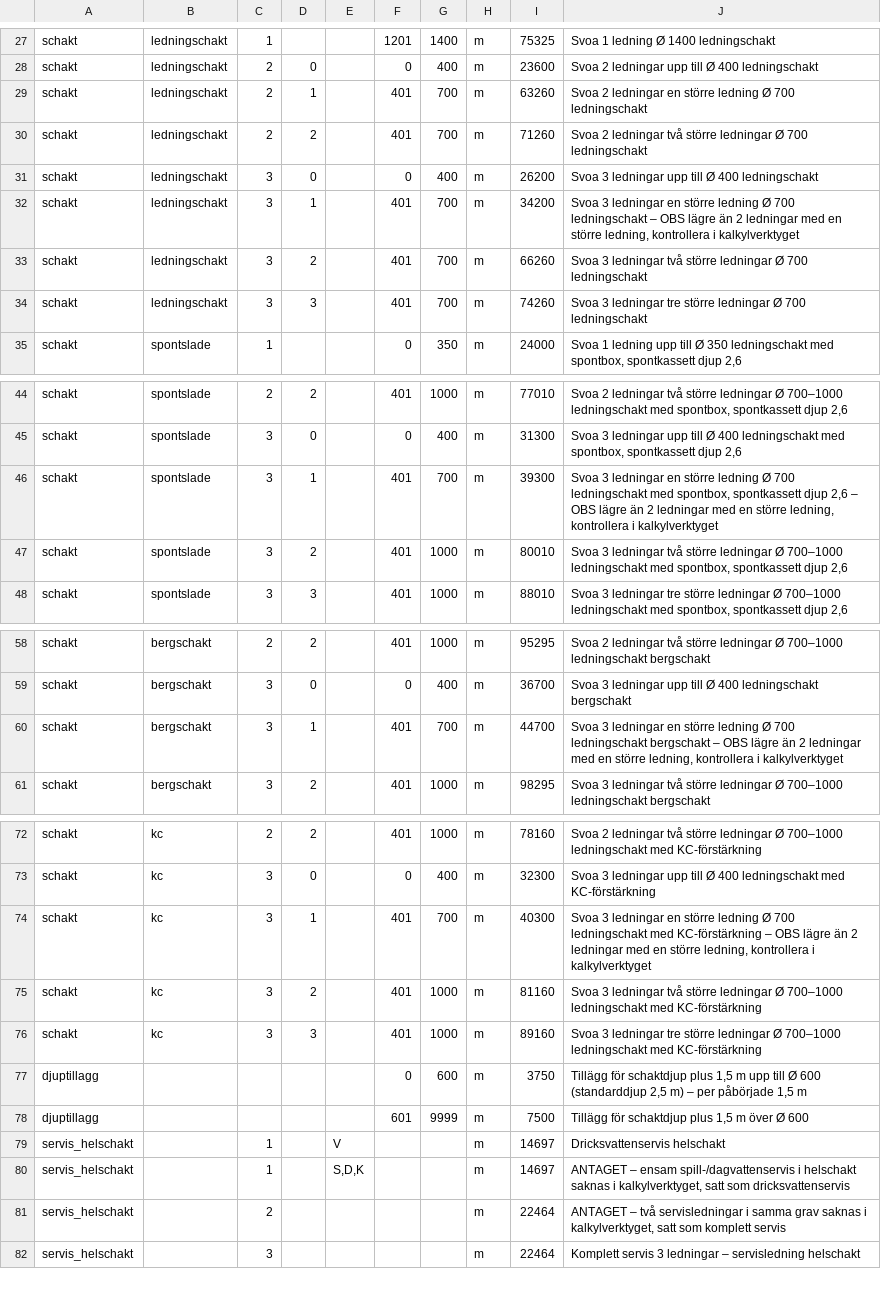
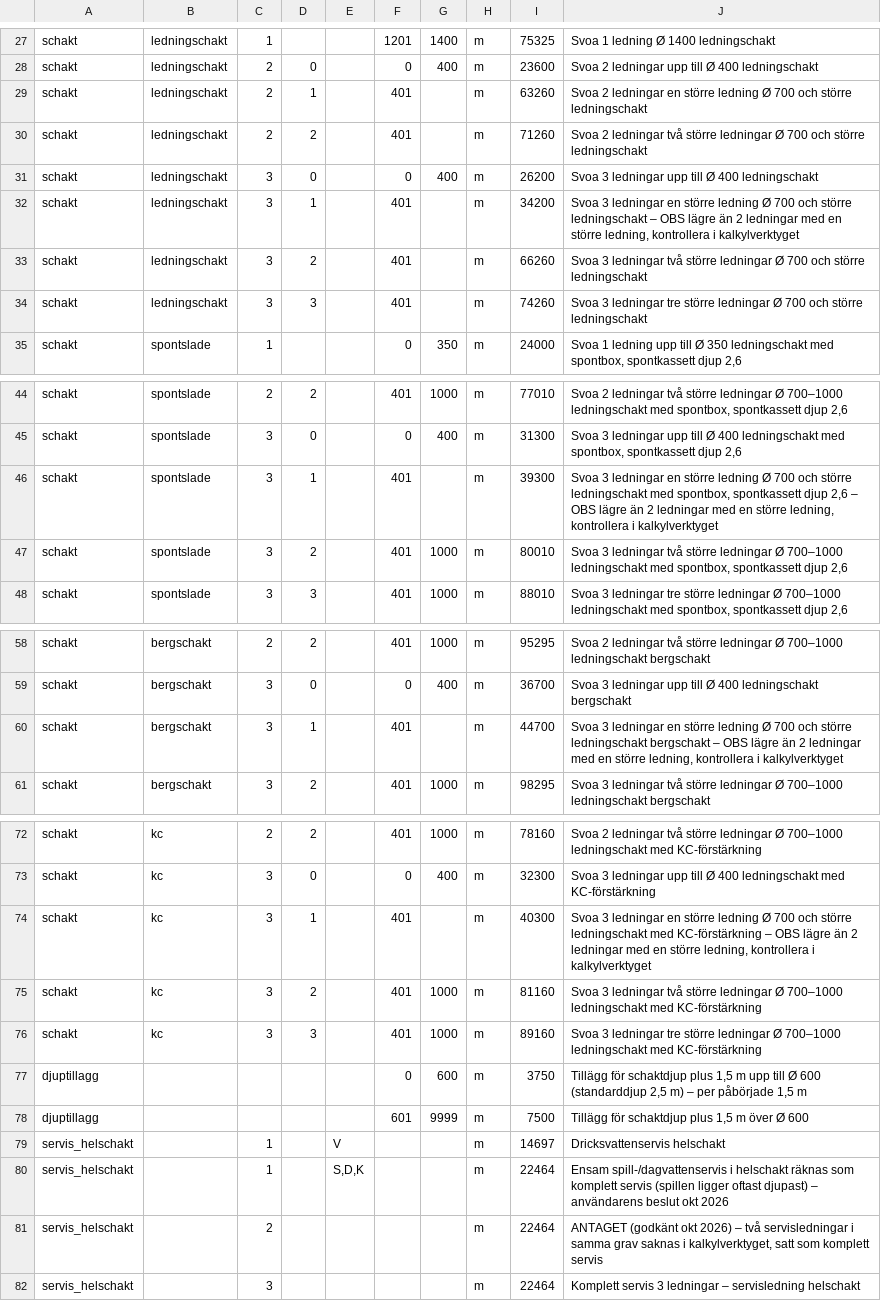
Before and after one commit to ZilanCiftci/tv3analys, a CSV file: kostnader_inventering.csv, drawn as a sheet; only a part is shown, gaps mark what is left out; the diff covers the shown part only.

```diff
--- a/kostnader_inventering.csv
+++ b/kostnader_inventering.csv
@@ -28,8 +28,8 @@ schakt;ledningschakt;1;;;1201;1400;m;75325;Svoa 1 ledning Ø 1400 ledningschakt
 schakt;ledningschakt;2;0;;0;400;m;23600;Svoa 2 ledningar upp till Ø 400 ledningschakt
-schakt;ledningschakt;2;1;;401;700;m;63260;Svoa 2 ledningar en större ledning Ø 700 ledningschakt
-schakt;ledningschakt;2;2;;401;700;m;71260;Svoa 2 ledningar två större ledningar Ø 700 ledningschakt
+schakt;ledningschakt;2;1;;401;;m;63260;Svoa 2 ledningar en större ledning Ø 700 och större ledningschakt
+schakt;ledningschakt;2;2;;401;;m;71260;Svoa 2 ledningar två större ledningar Ø 700 och större ledningschakt
 schakt;ledningschakt;3;0;;0;400;m;26200;Svoa 3 ledningar upp till Ø 400 ledningschakt
-schakt;ledningschakt;3;1;;401;700;m;34200;Svoa 3 ledningar en större ledning Ø 700 ledningschakt – OBS lägre än 2 ledningar med en större ledning, kontrollera i kalkylverktyget
-schakt;ledningschakt;3;2;;401;700;m;66260;Svoa 3 ledningar två större ledningar Ø 700 ledningschakt
-schakt;ledningschakt;3;3;;401;700;m;74260;Svoa 3 ledningar tre större ledningar Ø 700 ledningschakt
+schakt;ledningschakt;3;1;;401;;m;34200;Svoa 3 ledningar en större ledning Ø 700 och större ledningschakt – OBS lägre än 2 ledningar med en större ledning, kontrollera i kalkylverktyget
+schakt;ledningschakt;3;2;;401;;m;66260;Svoa 3 ledningar två större ledningar Ø 700 och större ledningschakt
+schakt;ledningschakt;3;3;;401;;m;74260;Svoa 3 ledningar tre större ledningar Ø 700 och större ledningschakt
 schakt;spontslade;1;;;0;350;m;24000;Svoa 1 ledning upp till Ø 350 ledningschakt med spontbox, spontkassett djup 2,6
@@ -45,3 +45,3 @@ schakt;spontslade;2;2;;401;1000;m;77010;Svoa 2 ledningar två större ledningar
 schakt;spontslade;3;0;;0;400;m;31300;Svoa 3 ledningar upp till Ø 400 ledningschakt med spontbox, spontkassett djup 2,6
-schakt;spontslade;3;1;;401;700;m;39300;Svoa 3 ledningar en större ledning Ø 700 ledningschakt med spontbox, spontkassett djup 2,6 – OBS lägre än 2 ledningar med en större ledning, kontrollera i kalkylverktyget
+schakt;spontslade;3;1;;401;;m;39300;Svoa 3 ledningar en större ledning Ø 700 och större ledningschakt med spontbox, spontkassett djup 2,6 – OBS lägre än 2 ledningar med en större ledning, kontrollera i kalkylverktyget
 schakt;spontslade;3;2;;401;1000;m;80010;Svoa 3 ledningar två större ledningar Ø 700–1000 ledningschakt med spontbox, spontkassett djup 2,6
@@ -59,3 +59,3 @@ schakt;bergschakt;2;2;;401;1000;m;95295;Svoa 2 ledningar två större ledningar
 schakt;bergschakt;3;0;;0;400;m;36700;Svoa 3 ledningar upp till Ø 400 ledningschakt bergschakt
-schakt;bergschakt;3;1;;401;700;m;44700;Svoa 3 ledningar en större ledning Ø 700 ledningschakt bergschakt – OBS lägre än 2 ledningar med en större ledning, kontrollera i kalkylverktyget
+schakt;bergschakt;3;1;;401;;m;44700;Svoa 3 ledningar en större ledning Ø 700 och större ledningschakt bergschakt – OBS lägre än 2 ledningar med en större ledning, kontrollera i kalkylverktyget
 schakt;bergschakt;3;2;;401;1000;m;98295;Svoa 3 ledningar två större ledningar Ø 700–1000 ledningschakt bergschakt
@@ -73,3 +73,3 @@ schakt;kc;2;2;;401;1000;m;78160;Svoa 2 ledningar två större ledningar Ø 700
 schakt;kc;3;0;;0;400;m;32300;Svoa 3 ledningar upp till Ø 400 ledningschakt med KC-förstärkning
-schakt;kc;3;1;;401;700;m;40300;Svoa 3 ledningar en större ledning Ø 700 ledningschakt med KC-förstärkning – OBS lägre än 2 ledningar med en större ledning, kontrollera i kalkylverktyget
+schakt;kc;3;1;;401;;m;40300;Svoa 3 ledningar en större ledning Ø 700 och större ledningschakt med KC-förstärkning – OBS lägre än 2 ledningar med en större ledning, kontrollera i kalkylverktyget
 schakt;kc;3;2;;401;1000;m;81160;Svoa 3 ledningar två större ledningar Ø 700–1000 ledningschakt med KC-förstärkning
@@ -79,4 +79,4 @@ djuptillagg;;;;;601;9999;m;7500;Tillägg för schaktdjup plus 1,5 m över Ø 600
 servis_helschakt;;1;;V;;;m;14697;Dricksvattenservis helschakt
-servis_helschakt;;1;;S,D,K;;;m;14697;ANTAGET – ensam spill-/dagvattenservis i helschakt saknas i kalkylverktyget, satt som dricksvattenservis
-servis_helschakt;;2;;;;;m;22464;ANTAGET – två servisledningar i samma grav saknas i kalkylverktyget, satt som komplett servis
+servis_helschakt;;1;;S,D,K;;;m;22464;Ensam spill-/dagvattenservis i helschakt räknas som komplett servis (spillen ligger oftast djupast) – användarens beslut okt 2026
+servis_helschakt;;2;;;;;m;22464;ANTAGET (godkänt okt 2026) – två servisledningar i samma grav saknas i kalkylverktyget, satt som komplett servis
 servis_helschakt;;3;;;;;m;22464;Komplett servis 3 ledningar – servisledning helschakt
```
Also changed, not shown: 2 edited cells elsewhere in this file, 4 other files.
